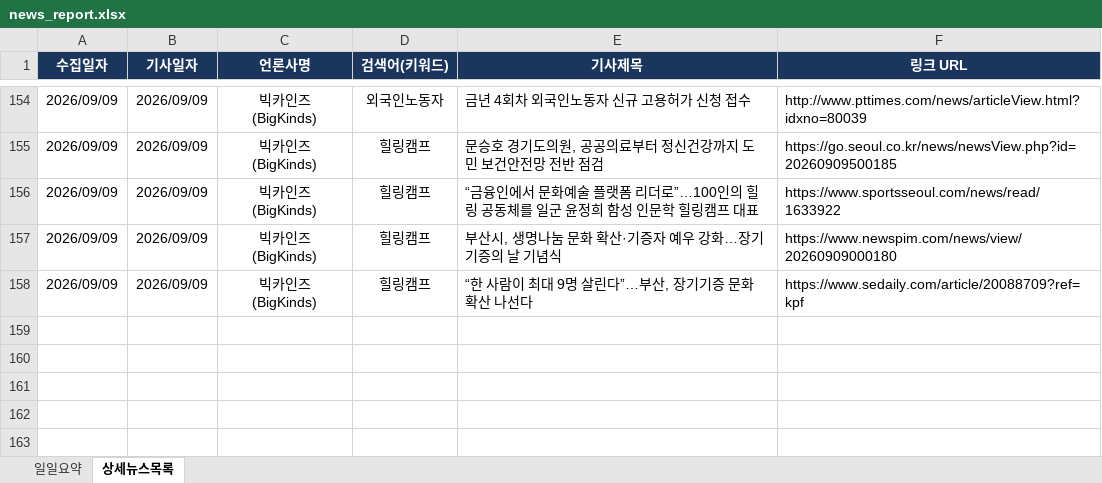
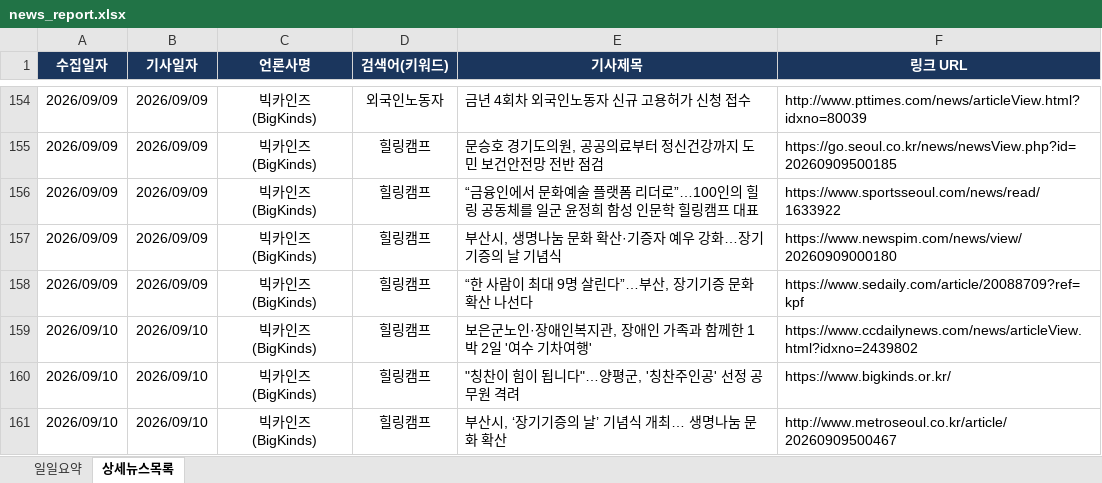
Before and after one commit to ParkJaeHwanOriginal/-_-, an Excel workbook: news_report.xlsx, sheet 상세뉴스목록, drawn as a sheet; only a part is shown, gaps mark what is left out; values as stored, in another font and other column widths than the file's, no borders; the diff names each change by its address in the sheet, - before the commit and + after, or states it on an @@ line.

```diff
--- a/news_report.xlsx (sheet 상세뉴스목록)
+++ b/news_report.xlsx (sheet 상세뉴스목록)
+row 159: 2026/09/10 | 2026/09/10 | 빅카인즈 (BigKinds) | 힐링캠프 | 보은군노인·장애인복지관, 장애인 가족과 함께한 1박 2일 '여수 기차여행' | https://www.ccdailynews.com/news/articleView.html?idxno=2439802
+row 160: 2026/09/10 | 2026/09/10 | 빅카인즈 (BigKinds) | 힐링캠프 | "칭찬이 힘이 됩니다"…양평군, '칭찬주인공' 선정 공무원 격려 | https://www.bigkinds.or.kr/
+row 161: 2026/09/10 | 2026/09/10 | 빅카인즈 (BigKinds) | 힐링캠프 | 부산시, ‘장기기증의 날’ 기념식 개최… 생명나눔 문화 확산 | http://www.metroseoul.co.kr/article/20260909500467
```
Also changed, not shown: sheet 일일요약.
